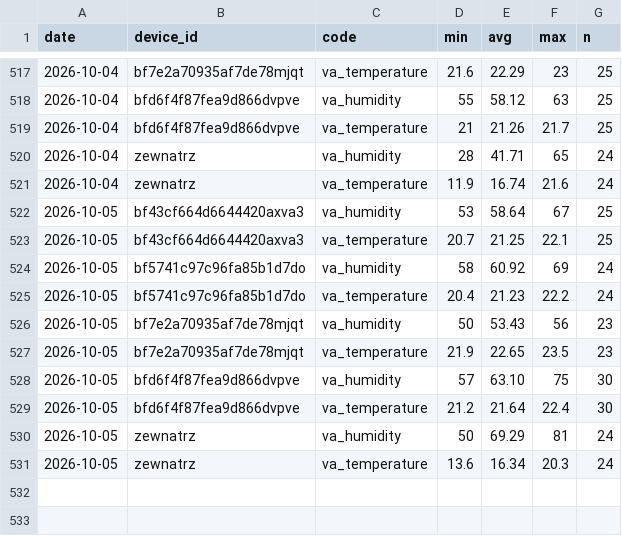
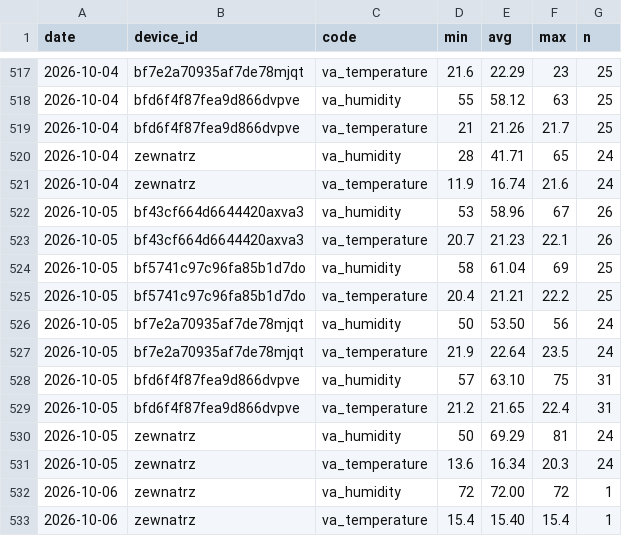
Before and after one commit to Bronek31/Smart-Home, a CSV file: data/dzienne.csv, drawn as a sheet; only a part is shown, gaps mark what is left out.

```diff
--- a/data/dzienne.csv
+++ b/data/dzienne.csv
@@ -521,11 +521,13 @@ date,device_id,code,min,avg,max,n
 2026-10-04,zewnatrz,va_temperature,11.9,16.74,21.6,24
-2026-10-05,bf43cf664d6644420axva3,va_humidity,53,58.64,67,25
-2026-10-05,bf43cf664d6644420axva3,va_temperature,20.7,21.25,22.1,25
-2026-10-05,bf5741c97c96fa85b1d7do,va_humidity,58,60.92,69,24
-2026-10-05,bf5741c97c96fa85b1d7do,va_temperature,20.4,21.23,22.2,24
-2026-10-05,bf7e2a70935af7de78mjqt,va_humidity,50,53.43,56,23
-2026-10-05,bf7e2a70935af7de78mjqt,va_temperature,21.9,22.65,23.5,23
-2026-10-05,bfd6f4f87fea9d866dvpve,va_humidity,57,63.10,75,30
-2026-10-05,bfd6f4f87fea9d866dvpve,va_temperature,21.2,21.64,22.4,30
+2026-10-05,bf43cf664d6644420axva3,va_humidity,53,58.96,67,26
+2026-10-05,bf43cf664d6644420axva3,va_temperature,20.7,21.23,22.1,26
+2026-10-05,bf5741c97c96fa85b1d7do,va_humidity,58,61.04,69,25
+2026-10-05,bf5741c97c96fa85b1d7do,va_temperature,20.4,21.21,22.2,25
+2026-10-05,bf7e2a70935af7de78mjqt,va_humidity,50,53.50,56,24
+2026-10-05,bf7e2a70935af7de78mjqt,va_temperature,21.9,22.64,23.5,24
+2026-10-05,bfd6f4f87fea9d866dvpve,va_humidity,57,63.10,75,31
+2026-10-05,bfd6f4f87fea9d866dvpve,va_temperature,21.2,21.65,22.4,31
 2026-10-05,zewnatrz,va_humidity,50,69.29,81,24
 2026-10-05,zewnatrz,va_temperature,13.6,16.34,20.3,24
+2026-10-06,zewnatrz,va_humidity,72,72.00,72,1
+2026-10-06,zewnatrz,va_temperature,15.4,15.40,15.4,1
```
Also changed, not shown: data/2026-10.csv, 2 other files.
